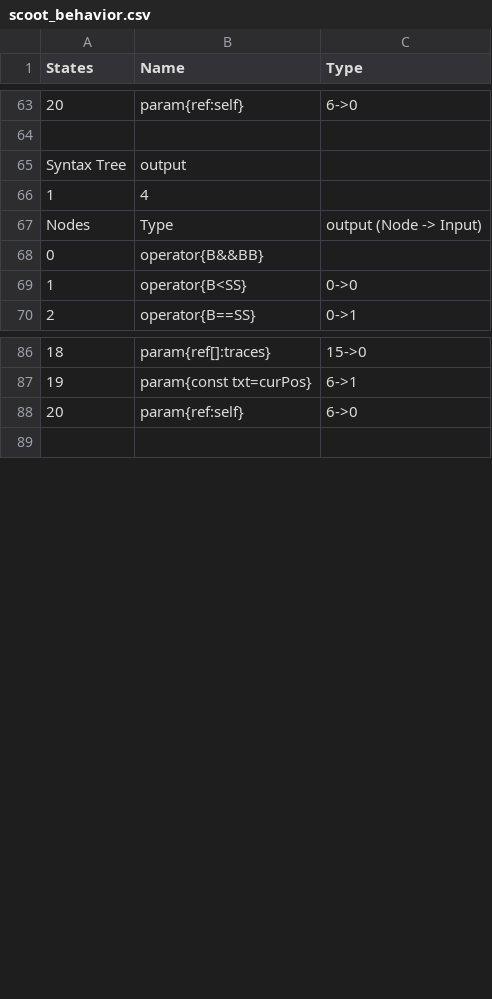
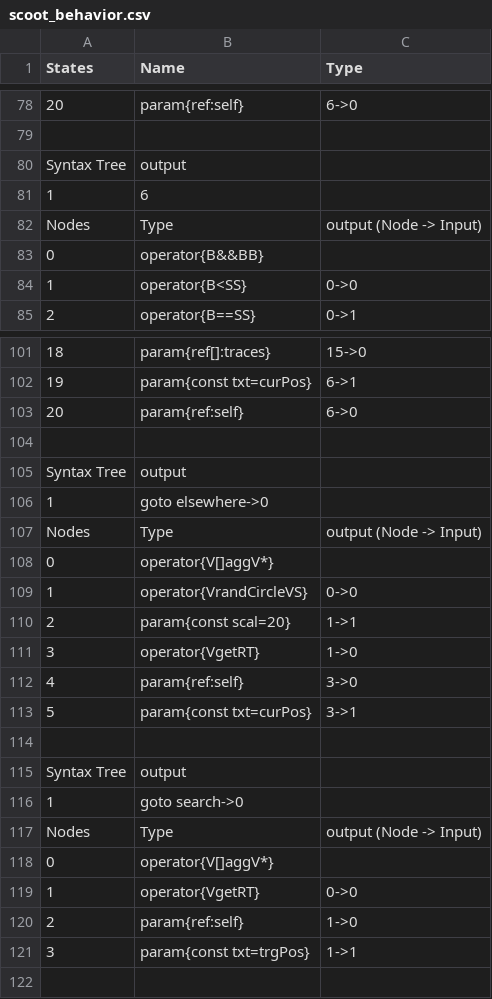
Before and after one commit to galliotgreg/Lumy_Naissance, a CSV file: Assets/Inputs/Species/AlienSwarm/scoot_behavior.csv, drawn as a sheet; only a part is shown, gaps mark what is left out; addresses are those after the commit; the diff covers the shown part only; the diff names each change by its address in the sheet, - before the commit and + after, or states it on an @@ line.

```diff
--- a/Assets/Inputs/Species/AlienSwarm/scoot_behavior.csv
+++ b/Assets/Inputs/Species/AlienSwarm/scoot_behavior.csv
-B81 (Name): 4
+B81 (Name): 6
+row 104: (empty)
+row 105: Syntax Tree | output
+row 106: 1 | goto elsewhere->0
+row 107: Nodes | Type | output (Node -> Input)
+row 108: 0 | operator{V[]aggV*}
+row 109: 1 | operator{VrandCircleVS} | 0->0
+row 110: 2 | param{const scal=20} | 1->1
+row 111: 3 | operator{VgetRT} | 1->0
+row 112: 4 | param{ref:self} | 3->0
+row 113: 5 | param{const txt=curPos} | 3->1
+row 114: (empty)
+row 115: Syntax Tree | output
+row 116: 1 | goto search->0
+row 117: Nodes | Type | output (Node -> Input)
+row 118: 0 | operator{V[]aggV*}
+row 119: 1 | operator{VgetRT} | 0->0
+row 120: 2 | param{ref:self} | 1->0
+row 121: 3 | param{const txt=trgPos} | 1->1
```
Also changed, not shown: 15 added rows and 9 edited cells elsewhere in this file, Assets/Inputs/Species/AlienSwarm/alienSwarm_specie.csv, Assets/Inputs/Species/AlienSwarm/knight_behavior.csv, 4 other files.
